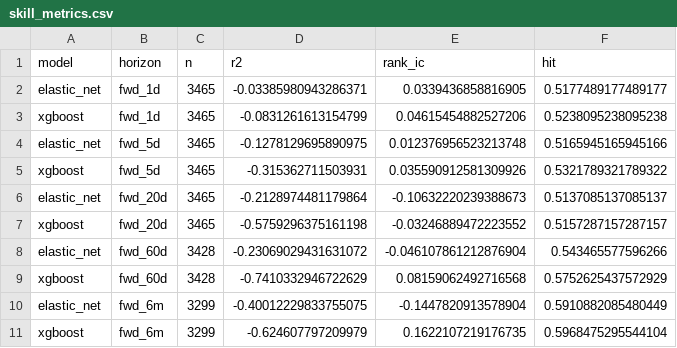
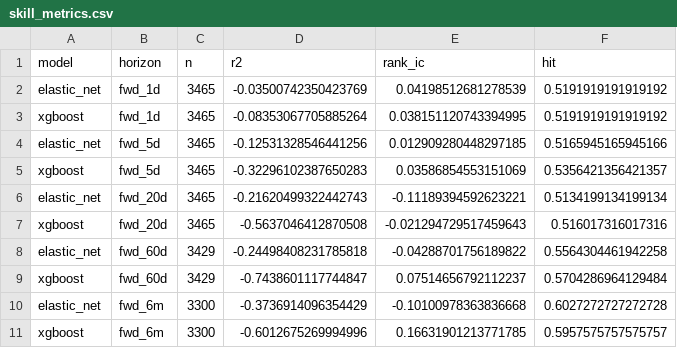
Before and after one commit to whitetod-ops/BTC-Model, a CSV file: artifacts/skill_metrics.csv, drawn as a sheet; only a part is shown; the diff covers the shown part only.

```diff
--- a/artifacts/skill_metrics.csv
+++ b/artifacts/skill_metrics.csv
@@ -1,11 +1,11 @@
 model,horizon,n,r2,rank_ic,hit
-elastic_net,fwd_1d,3465,-0.03385980943286371,0.0339436858816905,0.5177489177489177
-xgboost,fwd_1d,3465,-0.0831261613154799,0.04615454882527206,0.5238095238095238
-elastic_net,fwd_5d,3465,-0.1278129695890975,0.012376956523213748,0.5165945165945166
-xgboost,fwd_5d,3465,-0.315362711503931,0.035590912581309926,0.5321789321789322
-elastic_net,fwd_20d,3465,-0.2128974481179864,-0.10632220239388673,0.5137085137085137
-xgboost,fwd_20d,3465,-0.5759296375161198,-0.03246889472223552,0.5157287157287157
-elastic_net,fwd_60d,3428,-0.23069029431631072,-0.046107861212876904,0.543465577596266
-xgboost,fwd_60d,3428,-0.7410332946722629,0.08159062492716568,0.5752625437572929
-elastic_net,fwd_6m,3299,-0.40012229833755075,-0.1447820913578904,0.5910882085480449
-xgboost,fwd_6m,3299,-0.624607797209979,0.1622107219176735,0.5968475295544104
+elastic_net,fwd_1d,3465,-0.03500742350423769,0.04198512681278539,0.5191919191919192
+xgboost,fwd_1d,3465,-0.08353067705885264,0.038151120743394995,0.5191919191919192
+elastic_net,fwd_5d,3465,-0.12531328546441256,0.012909280448297185,0.5165945165945166
+xgboost,fwd_5d,3465,-0.32296102387650283,0.03586854553151069,0.5356421356421357
+elastic_net,fwd_20d,3465,-0.21620499322442743,-0.11189394592623221,0.5134199134199134
+xgboost,fwd_20d,3465,-0.5637046412870508,-0.021294729517459643,0.516017316017316
+elastic_net,fwd_60d,3429,-0.24498408231785818,-0.04288701756189822,0.5564304461942258
+xgboost,fwd_60d,3429,-0.7438601117744847,0.07514656792112237,0.5704286964129484
+elastic_net,fwd_6m,3300,-0.3736914096354429,-0.10100978363836668,0.6027272727272728
+xgboost,fwd_6m,3300,-0.6012675269994996,0.16631901213771785,0.5957575757575757
```
Also changed, not shown: 16 edited cells elsewhere in this file, 3 other files.
